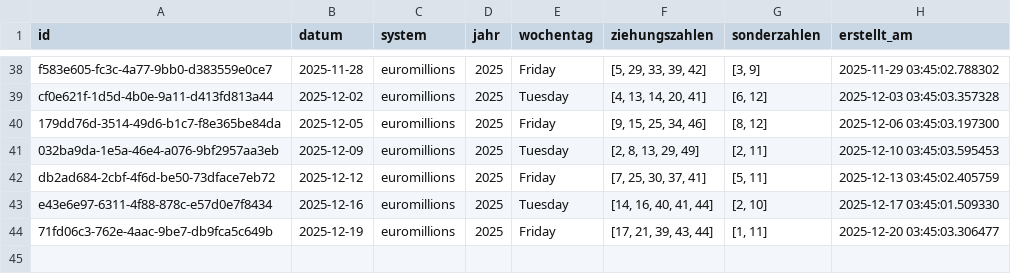
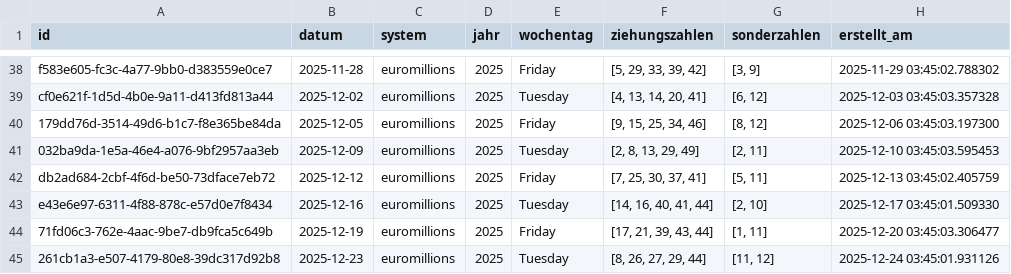
Before and after one commit to braamane/lotto, a CSV file: euromillions_diff.csv, drawn as a sheet; only a part is shown, gaps mark what is left out.

Commit message:
📤 Auto-Upload: neue Ziehungen für euromillions

```diff
--- a/euromillions_diff.csv
+++ b/euromillions_diff.csv
@@ -44 +44,2 @@ e43e6e97-6311-4f88-878c-e57d0e7f8434,2025-12-16,euromillions,2025,Tuesday,"[14,
 71fd06c3-762e-4aac-9be7-db9fca5c649b,2025-12-19,euromillions,2025,Friday,"[17, 21, 39, 43, 44]","[1, 11]",2025-12-20 03:45:03.306477
+261cb1a3-e507-4179-80e8-39dc317d92b8,2025-12-23,euromillions,2025,Tuesday,"[8, 26, 27, 29, 44]","[11, 12]",2025-12-24 03:45:01.931126
```
